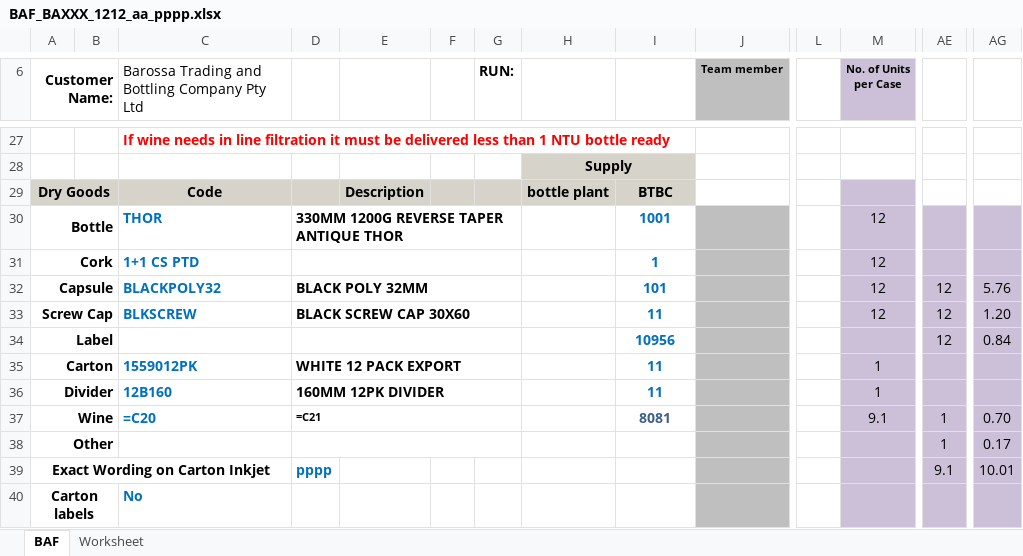
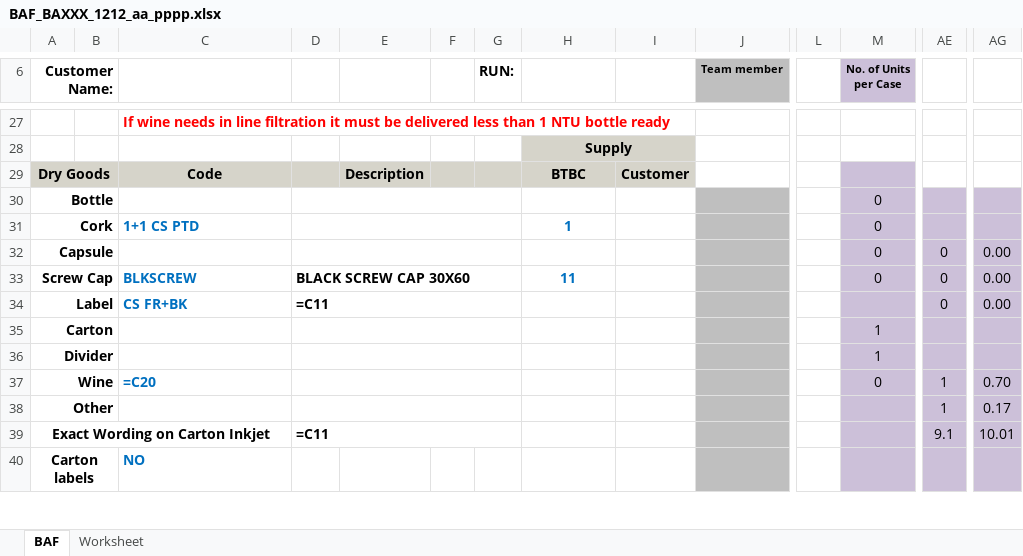
Before and after one commit to lancevance1/btbc_erp, an Excel workbook: public/BAF_BAXXX_1212_aa_pppp.xlsx, sheet BAF, drawn as a sheet; only a part is shown, gaps mark what is left out; values as stored, in another font and other column widths than the file's, no borders; formulas without a stored value are shown as written; charts and pictures and conditional formats not drawn; the diff covers the shown part only; the diff names each change by its address in the sheet, - before the commit and + after, or states it on an @@ line.

```diff
--- a/public/BAF_BAXXX_1212_aa_pppp.xlsx (sheet BAF)
+++ b/public/BAF_BAXXX_1212_aa_pppp.xlsx (sheet BAF)
-C6: Barossa Trading and Bottling Company Pty Ltd
+C6: (empty)
-H29: bottle plant
+H29: BTBC
-I29: BTBC
+I29: Customer
-C30: THOR
+C30: (empty)
-D30: 330MM 1200G REVERSE TAPER ANTIQUE THOR
+D30: (empty)
-I30: 1001
+I30: (empty)
-M30:M33 (No. of Units per Case): 12
+M30:M33 (No. of Units per Case): 0
-H31: (empty)
+H31: 1
-I31: 1
+I31: (empty)
-C32: BLACKPOLY32
+C32: (empty)
-D32: BLACK POLY 32MM
+D32: (empty)
-I32: 101
+I32: (empty)
-AE32:AE34: 12
+AE32:AE34: 0
-AG32: 5.76
+AG32: 0.00
-H33: (empty)
+H33: 11
-I33: 11
+I33: (empty)
-AG33: 1.20
+AG33: 0.00
-C34: (empty)
+C34: CS FR+BK
-D34: (empty)
+D34: =C11
-I34: 10956
+I34: (empty)
-AG34: 0.84
+AG34: 0.00
-C35: 1559012PK
+C35: (empty)
-D35: WHITE 12 PACK EXPORT
+D35: (empty)
-I35:I36: 11
+I35:I36: (empty)
-C36: 12B160
+C36: (empty)
-D36: 160MM 12PK DIVIDER
+D36: (empty)
-D37: =C21
+D37: (empty)
-I37: 8081
+I37: (empty)
-M37 (No. of Units per Case): 9.1
+M37 (No. of Units per Case): 0
-D39: pppp
+D39: =C11
-D39 text colour: #0070C0
+D39 text colour: black
+D39:G39 merged
-C40: No
+C40: NO
```
Also changed, not shown: 38 edited cells elsewhere in this sheet, 5 other files.
